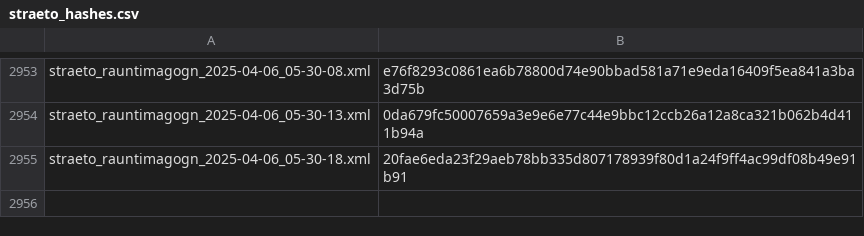
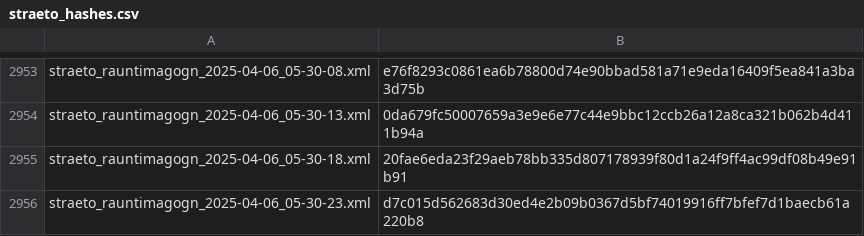
Before and after one commit to odinndagur/straeto_rauntimagogn_hashes, a CSV file: straeto_hashes.csv, drawn as a sheet; only a part is shown, gaps mark what is left out.

Commit message:
Log hash for straeto_rauntimagogn_2025-04-06_05-30-23.xml

```diff
--- a/straeto_hashes.csv
+++ b/straeto_hashes.csv
@@ -2955 +2955,2 @@ straeto_rauntimagogn_2025-04-06_05-30-13.xml,0da679fc50007659a3e9e6e77c44e9bbc12
 straeto_rauntimagogn_2025-04-06_05-30-18.xml,20fae6eda23f29aeb78bb335d807178939f80d1a24f9ff4ac99df08b49e91b91
+straeto_rauntimagogn_2025-04-06_05-30-23.xml,d7c015d562683d30ed4e2b09b0367d5bf74019916ff7bfef7d1baecb61a220b8
```
